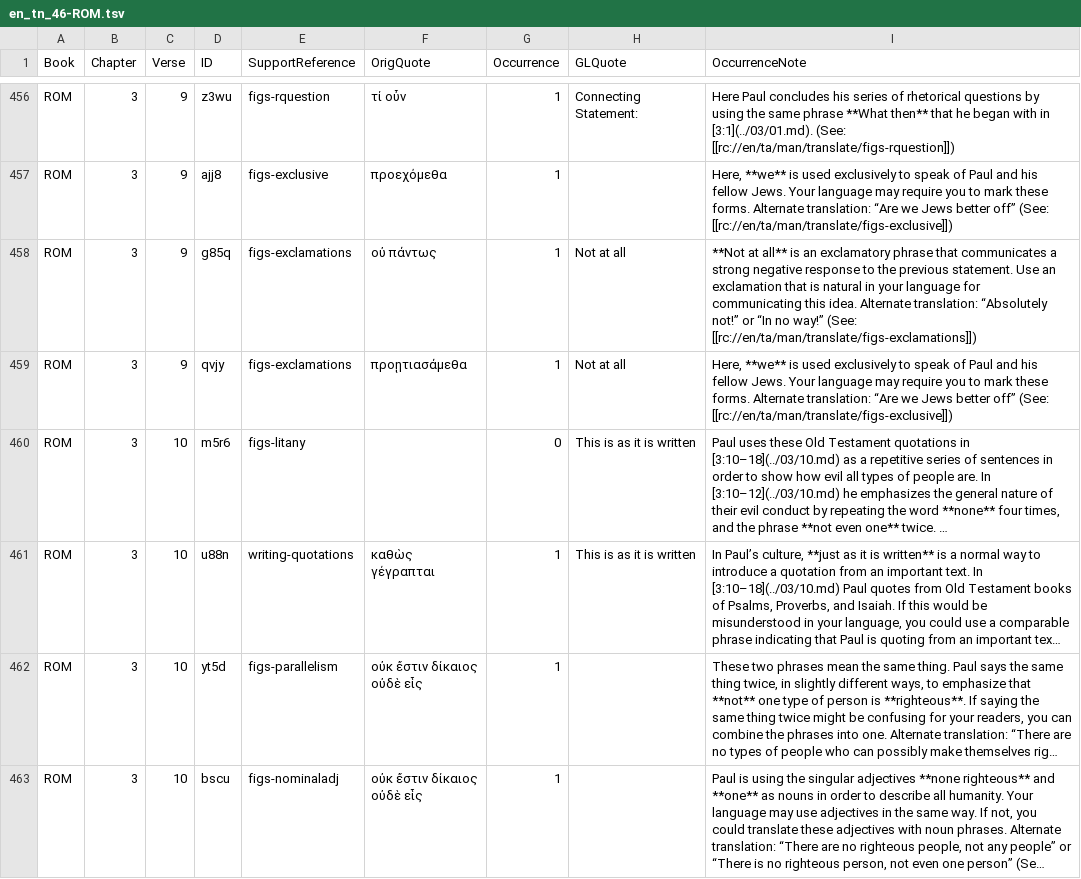
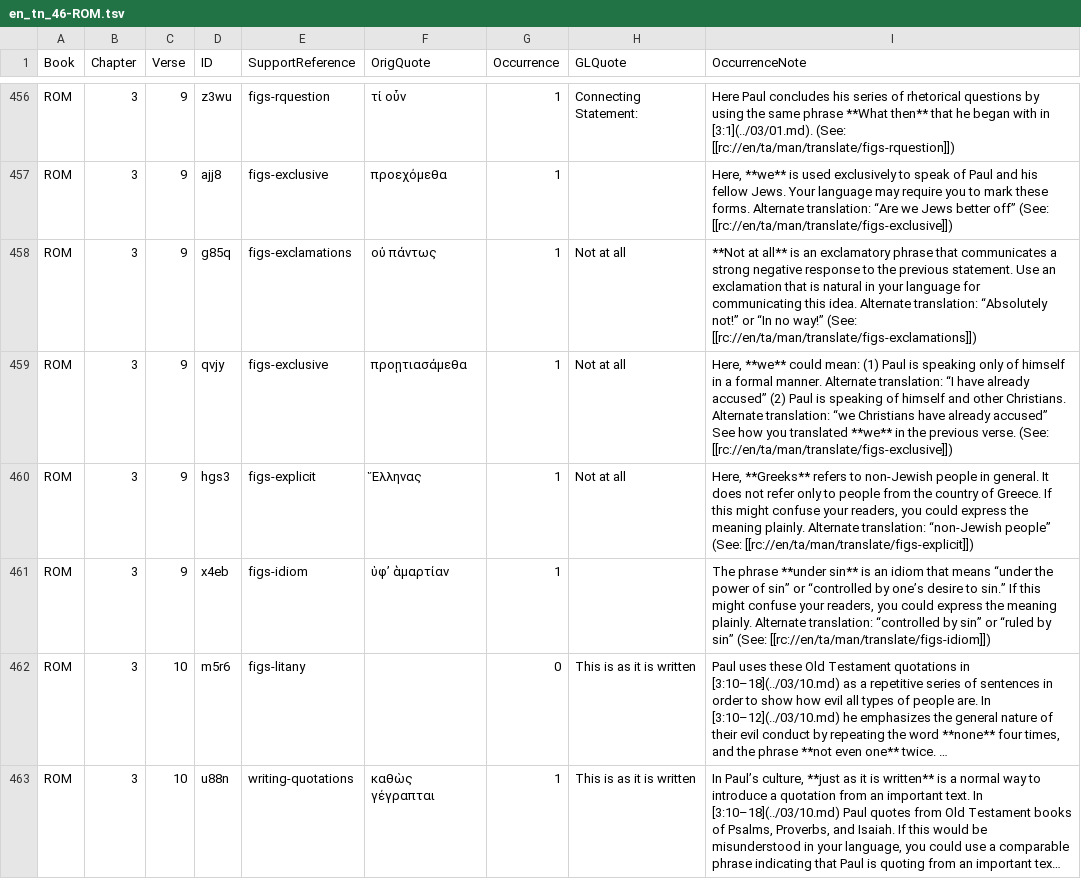
Before and after one commit to richmahn/en_tn, a TSV file: en_tn_46-ROM.tsv, drawn as a sheet; only a part is shown, gaps mark what is left out; the shorter side is filled out with more unchanged rows; long unchanged cells end in …; the diff names each change by its address in the sheet, - before the commit and + after, or states it on an @@ line.

Commit message:
Edit 'en_tn_46-ROM.tsv' using 'tc-create-app'

```diff
--- a/en_tn_46-ROM.tsv
+++ b/en_tn_46-ROM.tsv
-E459 (SupportReference): figs-exclamations
+E459 (SupportReference): figs-exclusive
-I459 (OccurrenceNote): Here, **we** is used exclusively to speak of Paul and his fellow Jews. Your language may require you to mark these forms. Alternate translation: “Are we Jews better off” (See: [[rc://en/ta/man/translate/figs-exclusive]])
+I459 (OccurrenceNote): Here, **we** could mean: (1) Paul is speaking only of himself in a formal manner. Alternate translation: “I have already accused” (2) Paul is speaking of himself and other Christians. Alternate translation: “we Christians have already accused” See how you translated **we** in the previous verse. (See: [[rc://en/ta/man/translate/figs-exclusive]])
+row 460: ROM | 3 | 9 | hgs3 | figs-explicit | Ἕλληνας | 1 | Not at all | Here, **Greeks** refers to non-Jewish people in general. It does not refer only to people from the country of Greece. If this might confuse your readers, you could express the meaning plainly. Alternate translation: “non-Jewish people” (See: [[rc://en/ta/man/translate/figs-explicit]])
+row 461: ROM | 3 | 9 | x4eb | figs-idiom | ὑφ’ ἁμαρτίαν | 1 |  | The phrase **under sin** is an idiom that means “under the power of sin” or “controlled by one’s desire to sin.” If this might confuse your readers, you could express the meaning plainly. Alternate translation: “controlled by sin” or “ruled by sin” (See: [[rc://en/ta/man/translate/figs-idiom]])
```
